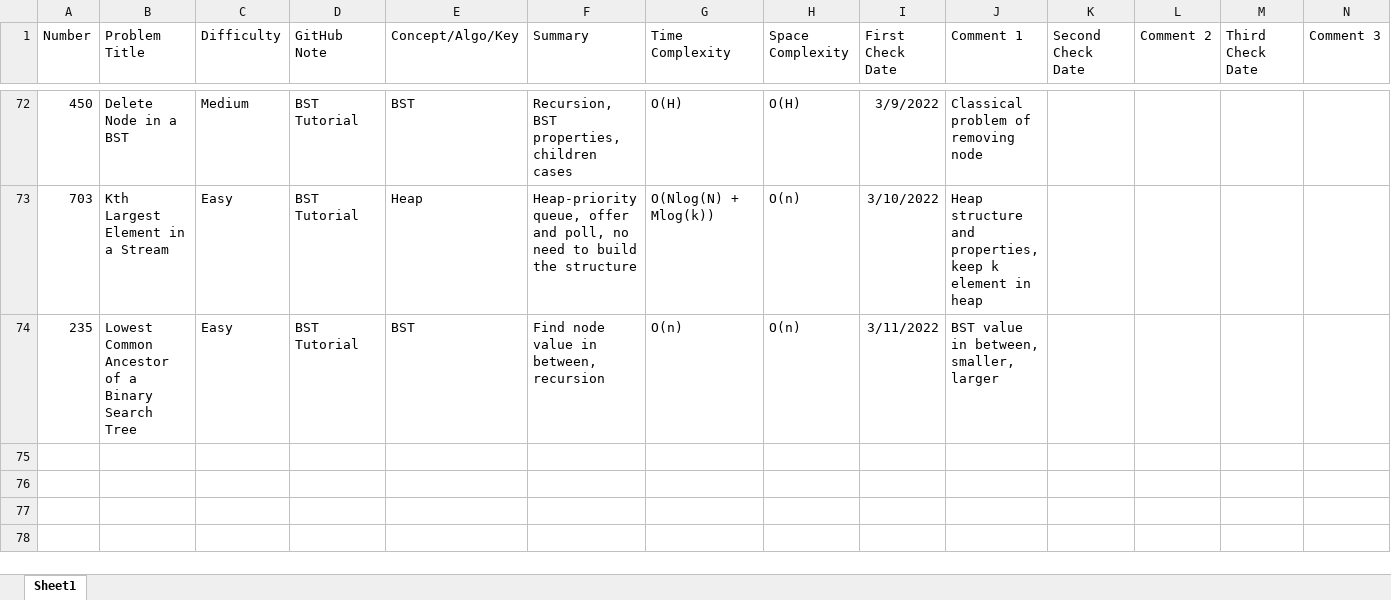
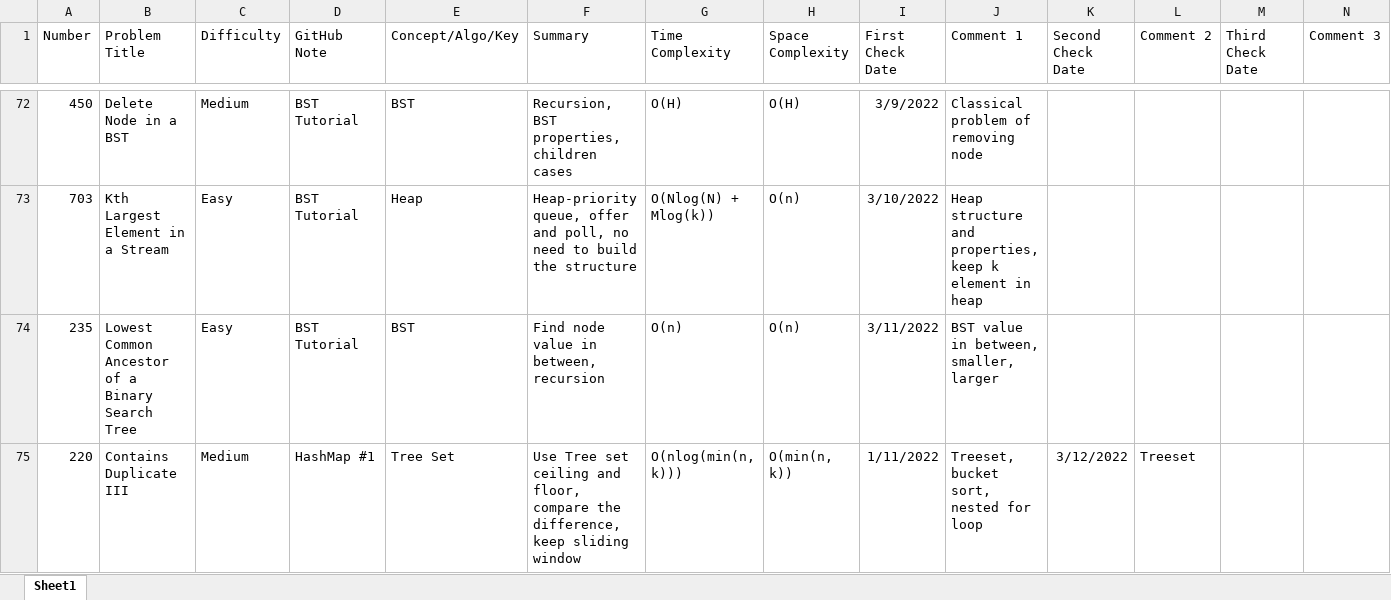
Before and after one commit to hhhwenjun/leetcode-note-java, an Excel workbook: LeeCode Summary.xlsx.xlsx, sheet Sheet1, drawn as a sheet; only a part is shown, gaps mark what is left out; values as stored, in another font and other column widths than the file's, no borders; the diff names each change by its address in the sheet, - before the commit and + after, or states it on an @@ line.

```diff
--- a/LeeCode Summary.xlsx.xlsx (sheet Sheet1)
+++ b/LeeCode Summary.xlsx.xlsx (sheet Sheet1)
+row 75: 220 | Contains Duplicate III | Medium | HashMap #1 | Tree Set | Use Tree set ceiling and floor, compare the difference, keep sliding window | O(nlog(min(n, k))) | O(min(n, k)) | 1/11/2022 | Treeset, bucket sort, nested for loop | 3/12/2022 | Treeset
```
Also changed, not shown: 3 other files.
